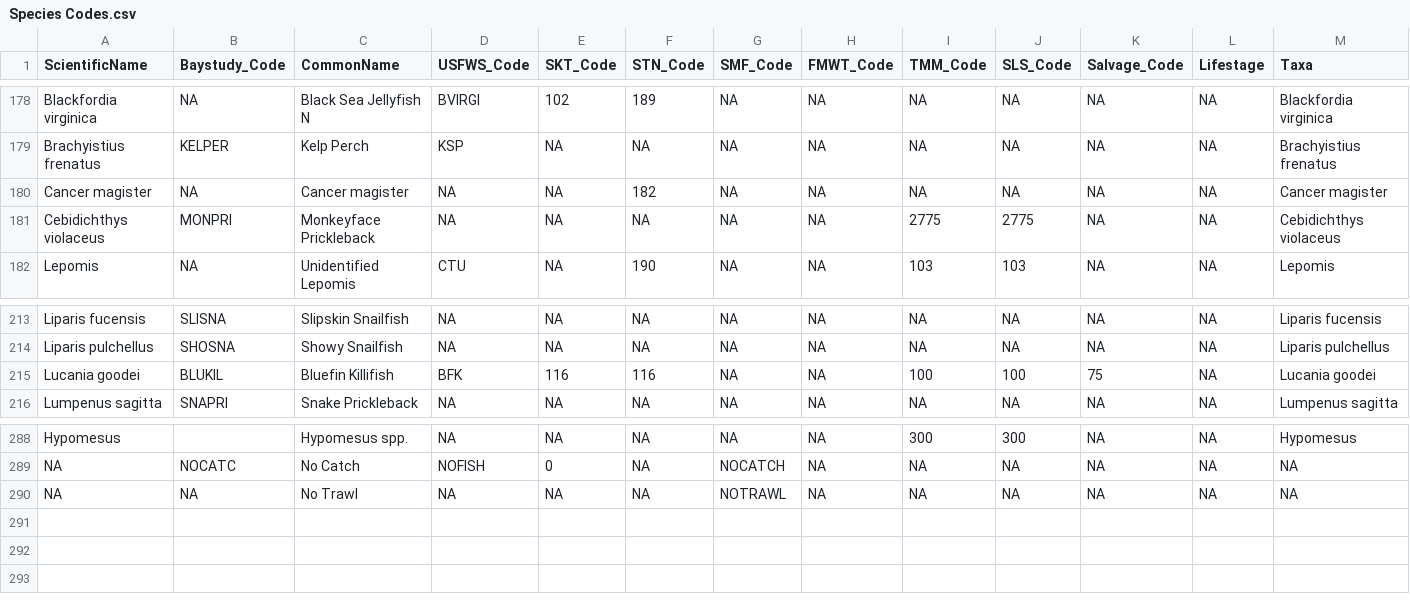
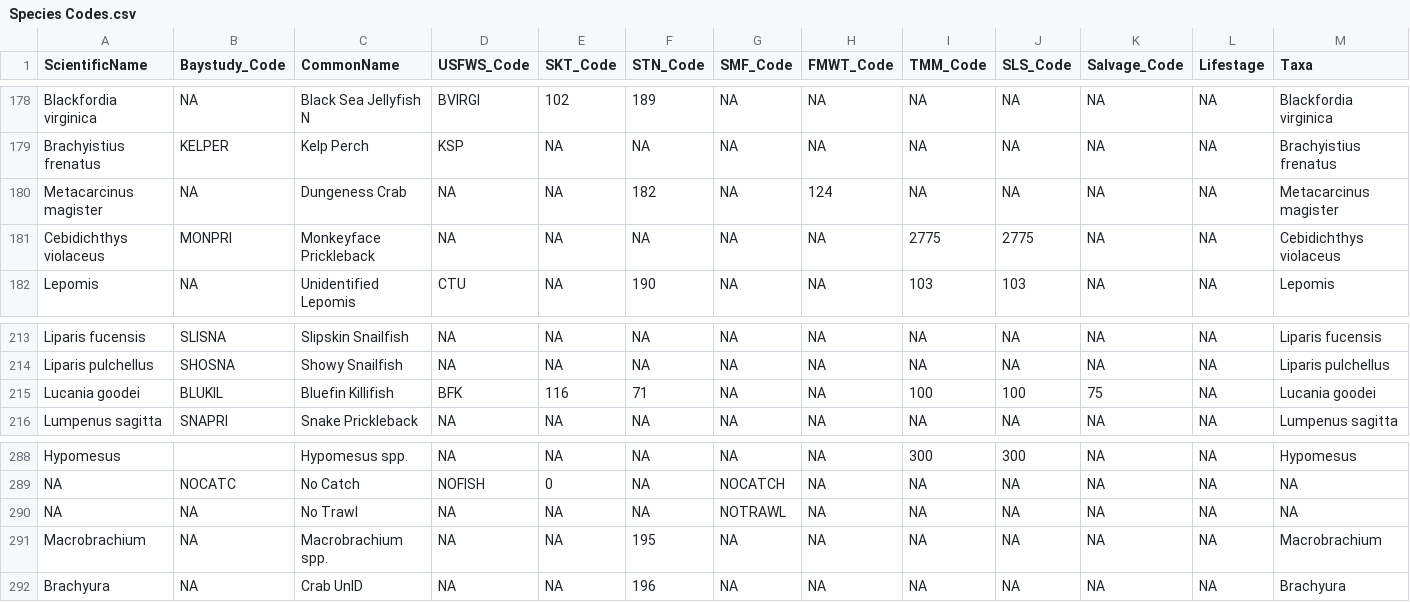
Before and after one commit to sbashevkin/LTMRdata, a CSV file: data-raw/Species Codes.csv, drawn as a sheet; only a part is shown, gaps mark what is left out.

Commit message:
Fixing tests, updating STN and FMWT

```diff
--- a/data-raw/Species Codes.csv
+++ b/data-raw/Species Codes.csv
@@ -179,3 +179,3 @@ Blackfordia virginica,NA,Black Sea Jellyfish N,BVIRGI,102,189,NA,NA,NA,NA,NA,NA,
 Brachyistius frenatus,KELPER,Kelp Perch,KSP,NA,NA,NA,NA,NA,NA,NA,NA,Brachyistius frenatus
-Cancer magister,NA,Cancer magister,NA,NA,182,NA,NA,NA,NA,NA,NA,Cancer magister
+Metacarcinus magister,NA,Dungeness Crab,NA,NA,182,NA,124,NA,NA,NA,NA,Metacarcinus magister
 Cebidichthys violaceus,MONPRI,Monkeyface Prickleback,NA,NA,NA,NA,NA,2775,2775,NA,NA,Cebidichthys violaceus
@@ -214,3 +214,3 @@ Liparis fucensis,SLISNA,Slipskin Snailfish,NA,NA,NA,NA,NA,NA,NA,NA,NA,Liparis fu
 Liparis pulchellus,SHOSNA,Showy Snailfish,NA,NA,NA,NA,NA,NA,NA,NA,NA,Liparis pulchellus
-Lucania goodei,BLUKIL,Bluefin Killifish,BFK,116,116,NA,NA,100,100,75,NA,Lucania goodei
+Lucania goodei,BLUKIL,Bluefin Killifish,BFK,116,71,NA,NA,100,100,75,NA,Lucania goodei
 Lumpenus sagitta,SNAPRI,Snake Prickleback,NA,NA,NA,NA,NA,NA,NA,NA,NA,Lumpenus sagitta
@@ -290 +290,3 @@ NA,NOCATC,No Catch,NOFISH,0,NA,NOCATCH,NA,NA,NA,NA,NA,NA
 NA,NA,No Trawl,NA,NA,NA,NOTRAWL,NA,NA,NA,NA,NA,NA
+Macrobrachium,NA,Macrobrachium spp.,NA,NA,195,NA,NA,NA,NA,NA,NA,Macrobrachium
+Brachyura,NA,Crab UnID,NA,NA,196,NA,NA,NA,NA,NA,NA,Brachyura
```
Also changed, not shown: 12 other files.
